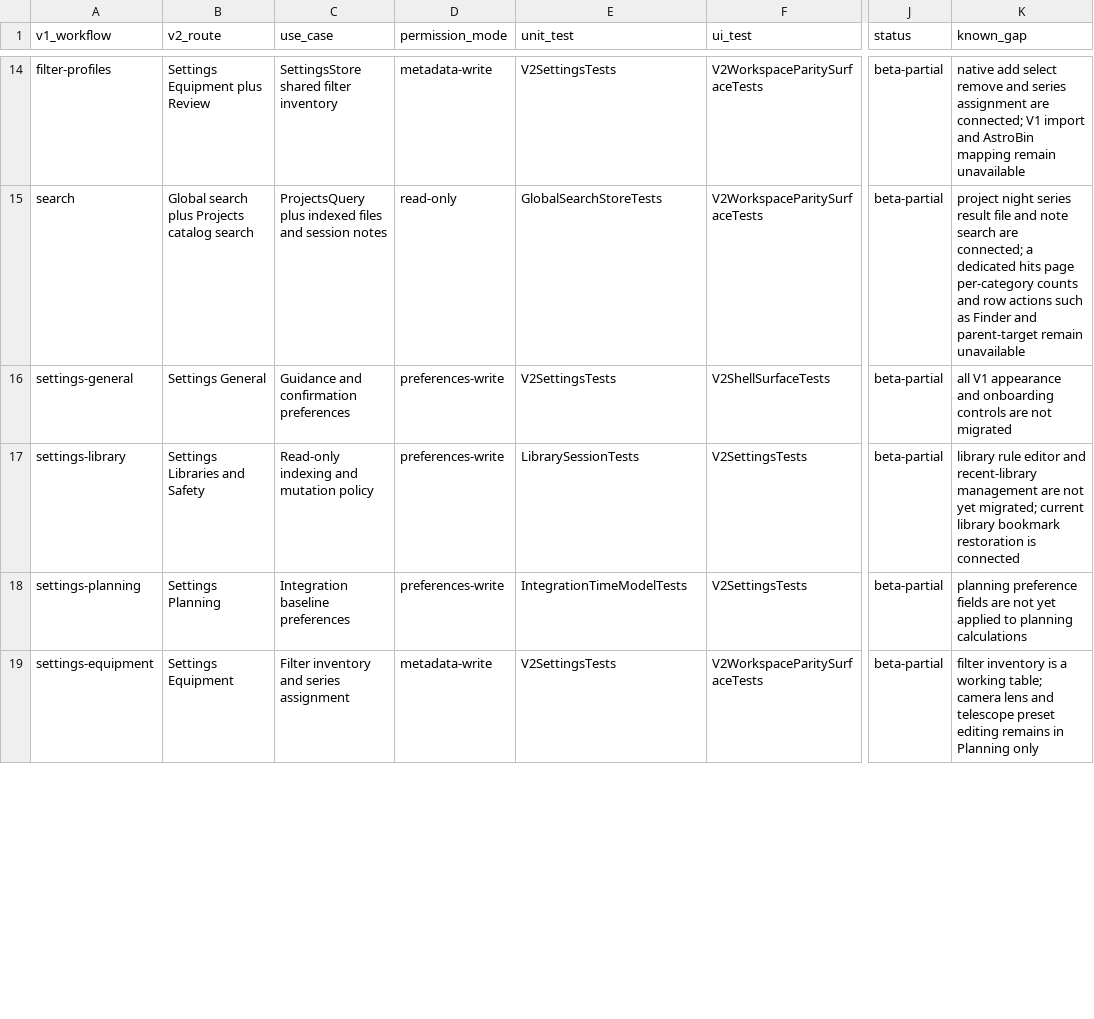
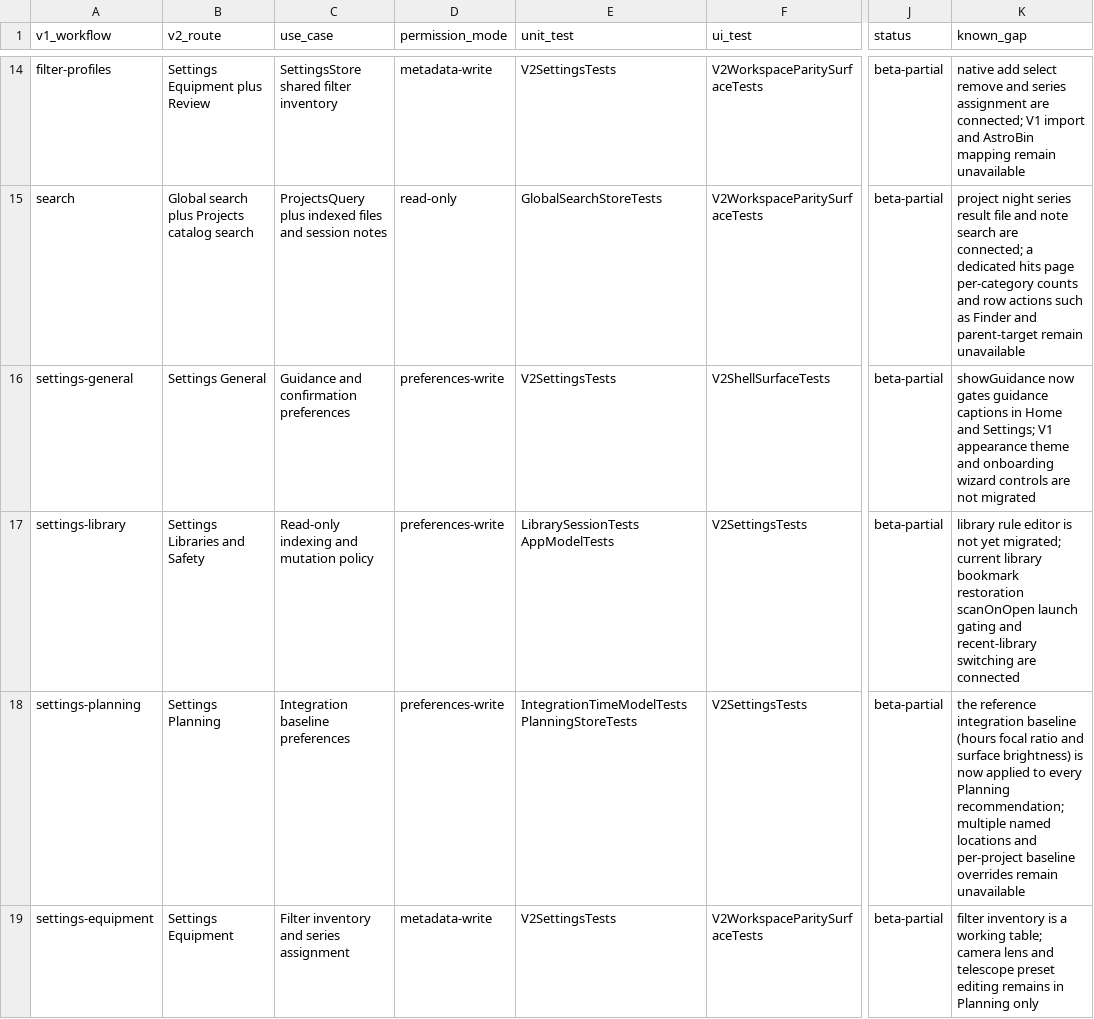
Before and after one commit to themokx1/Astro-Tool, a CSV file: docs/superpowers/reviews/v2-feature-parity.csv, drawn as a sheet; only a part is shown, gaps mark what is left out; the diff covers the shown part only; the diff names each change by its address in the sheet, - before the commit and + after, or states it on an @@ line.

```diff
--- a/docs/superpowers/reviews/v2-feature-parity.csv
+++ b/docs/superpowers/reviews/v2-feature-parity.csv
-K16 (known_gap): all V1 appearance and onboarding controls are…
+K16 (known_gap): showGuidance now gates guidance captions in Home and Settings; V1 appearance theme and onboarding wizard controls are…
-E17 (unit_test): LibrarySessionTests
+E17 (unit_test): LibrarySessionTests AppModelTests
-K17 (known_gap): …rule editor and recent-library management are not yet migrated; current library bookmark restoration is connected
+K17 (known_gap): …rule editor is not yet migrated; current library bookmark restoration scanOnOpen launch gating and recent-library switching are connected
-E18 (unit_test): IntegrationTimeModelTests
+E18 (unit_test): IntegrationTimeModelTests PlanningStoreTests
-K18 (known_gap): planning preference fields are not yet applied to planning calculations
+K18 (known_gap): the reference integration baseline (hours focal ratio and surface brightness) is now applied to every Planning recommendation; multiple named locations and per-project baseline overrides remain unavailable
```
Also changed, not shown: 1 edited cell elsewhere in this file, 13 other files.
